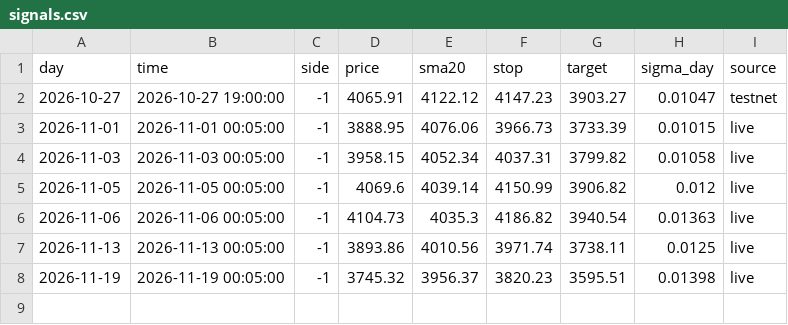
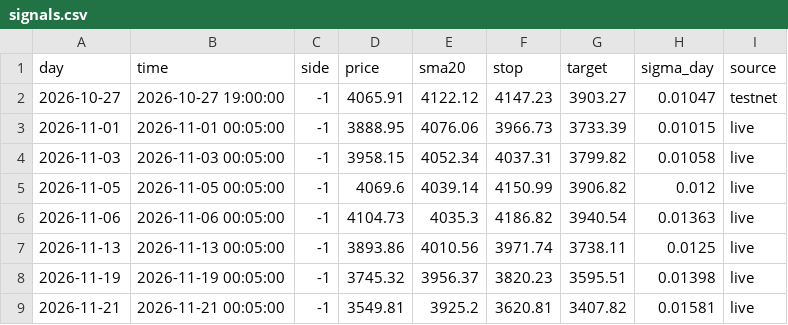
Before and after one commit to SheikhSakhi/T-Killer-BTC, a CSV file: data/xau/signals.csv, drawn as a sheet.

Commit message:
xau %F

```diff
--- a/data/xau/signals.csv
+++ b/data/xau/signals.csv
@@ -8 +8,2 @@ day,time,side,price,sma20,stop,target,sigma_day,source
 2026-11-19,2026-11-19 00:05:00,-1,3745.32,3956.37,3820.23,3595.51,0.01398,live
+2026-11-21,2026-11-21 00:05:00,-1,3549.81,3925.2,3620.81,3407.82,0.01581,live
```
